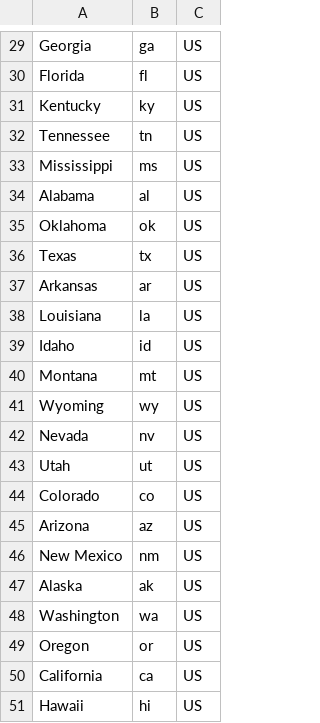
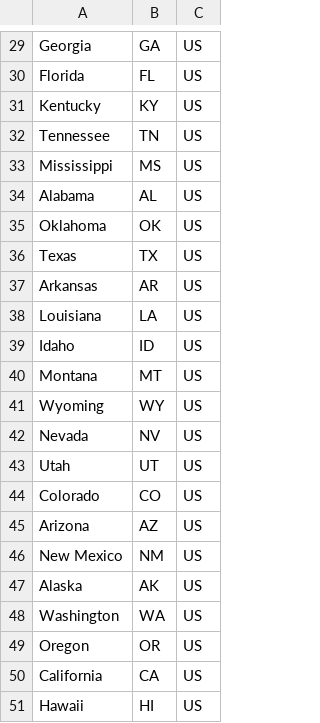
Before and after one commit to Ihyatt/seed_web, a CSV file: db/seeds/states.csv, drawn as a sheet; only a part is shown, gaps mark what is left out; the diff covers the shown part only; the diff names each change by its address in the sheet, - before the commit and + after, or states it on an @@ line.

```diff
--- a/db/seeds/states.csv
+++ b/db/seeds/states.csv
-B29: ga
+B29: GA
-B30: fl
+B30: FL
-B31: ky
+B31: KY
-B32: tn
+B32: TN
-B33: ms
+B33: MS
-B34: al
+B34: AL
-B35: ok
+B35: OK
-B36: tx
+B36: TX
-B37: ar
+B37: AR
-B38: la
+B38: LA
-B39: id
+B39: ID
-B40: mt
+B40: MT
-B41: wy
+B41: WY
-B42: nv
+B42: NV
-B43: ut
+B43: UT
-B44: co
+B44: CO
-B45: az
+B45: AZ
-B46: nm
+B46: NM
-B47: ak
+B47: AK
-B48: wa
+B48: WA
-B49: or
+B49: OR
-B50: ca
+B50: CA
-B51: hi
+B51: HI
```
Also changed, not shown: 27 edited cells elsewhere in this file.
